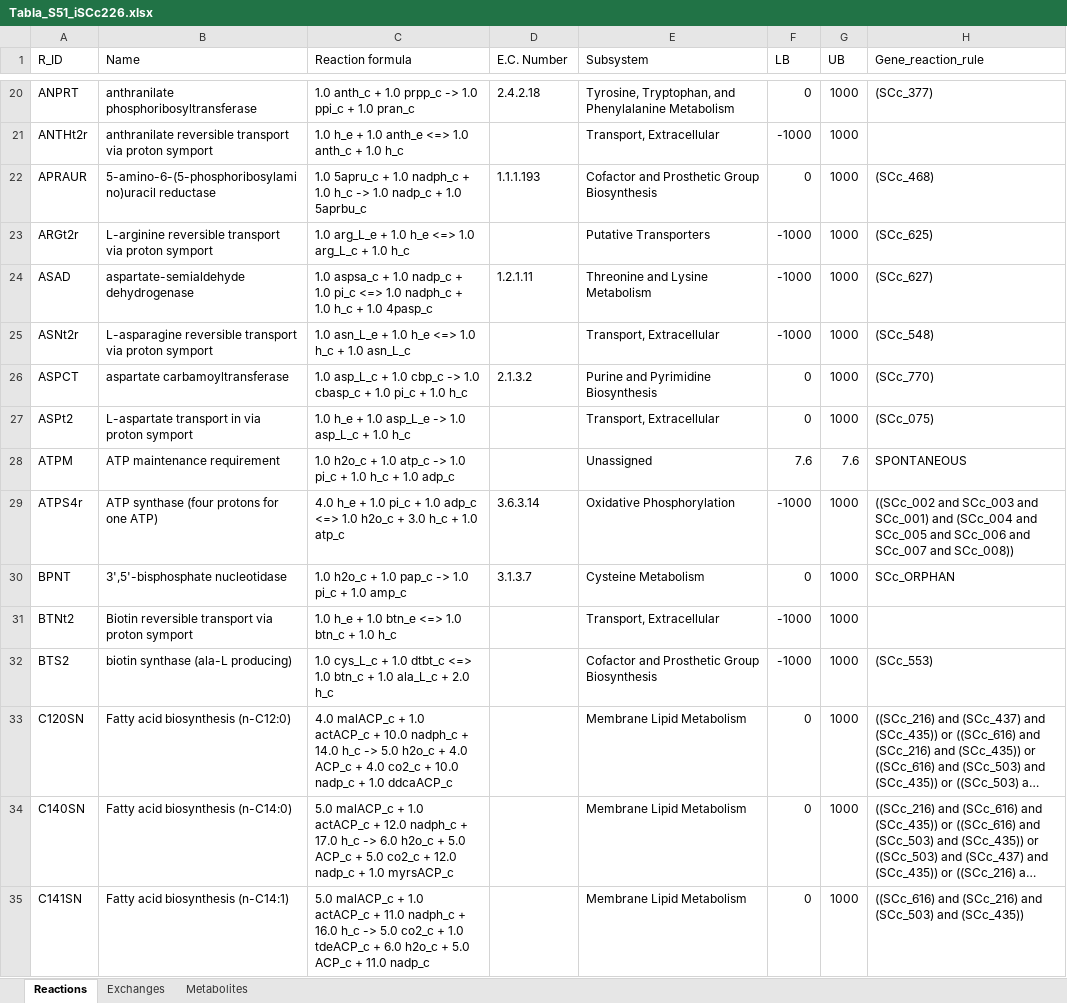
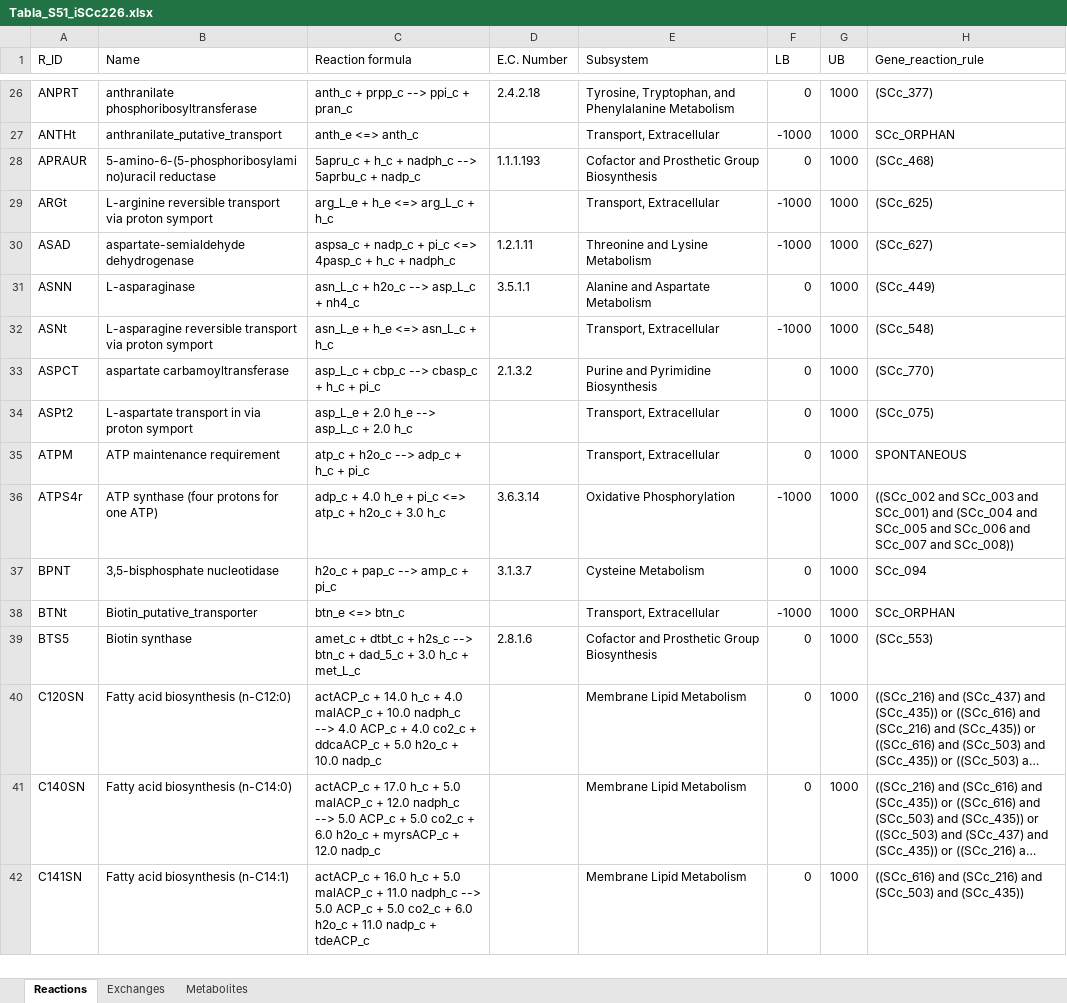
Before and after one commit to migp11/Thesis_Supp_material, an Excel workbook: cap5/Tabla_S51_iSCc226.xlsx, sheet Reactions, drawn as a sheet; only a part is shown, gaps mark what is left out; long unchanged cells end in …; values as stored, in another font and other column widths than the file's, no cell formats; removed rows and columns are numbered as before the commit, all else as after; the diff covers the shown part only; the diff names each change by its address in the sheet, - before the commit and + after, or states it on an @@ line.

```diff
--- a/cap5/Tabla_S51_iSCc226.xlsx (sheet Reactions)
+++ b/cap5/Tabla_S51_iSCc226.xlsx (sheet Reactions)
-C26 (Reaction formula): 1.0 anth_c + 1.0 prpp_c -> 1.0 ppi_c + 1.0 pran_c
+C26 (Reaction formula): anth_c + prpp_c --> ppi_c + pran_c
-A27 (R_ID): ANTHt2r
+A27 (R_ID): ANTHt
-B27 (Name): anthranilate reversible transport via proton symport
+B27 (Name): anthranilate_putative_transport
-C27 (Reaction formula): 1.0 h_e + 1.0 anth_e <=> 1.0 anth_c + 1.0 h_c
+C27 (Reaction formula): anth_e <=> anth_c
-H27 (Gene_reaction_rule): (empty)
+H27 (Gene_reaction_rule): SCc_ORPHAN
-C28 (Reaction formula): 1.0 5apru_c + 1.0 nadph_c + 1.0 h_c -> 1.0 nadp_c + 1.0 5aprbu_c
+C28 (Reaction formula): 5apru_c + h_c + nadph_c --> 5aprbu_c + nadp_c
-A29 (R_ID): ARGt2r
+A29 (R_ID): ARGt
-C29 (Reaction formula): 1.0 arg_L_e + 1.0 h_e <=> 1.0 arg_L_c + 1.0 h_c
+C29 (Reaction formula): arg_L_e + h_e <=> arg_L_c + h_c
-E29 (Subsystem): Putative Transporters
+E29 (Subsystem): Transport, Extracellular
-C30 (Reaction formula): 1.0 aspsa_c + 1.0 nadp_c + 1.0 pi_c <=> 1.0 nadph_c + 1.0 h_c + 1.0 4pasp_c
+C30 (Reaction formula): aspsa_c + nadp_c + pi_c <=> 4pasp_c + h_c + nadph_c
+row 31: ASNN | L-asparaginase | asn_L_c + h2o_c --> asp_L_c + nh4_c | 3.5.1.1 | Alanine and Aspartate Metabolism | 0 | 1000 | (SCc_449)
-A32 (R_ID): ASNt2r
+A32 (R_ID): ASNt
-C32 (Reaction formula): 1.0 asn_L_e + 1.0 h_e <=> 1.0 h_c + 1.0 asn_L_c
+C32 (Reaction formula): asn_L_e + h_e <=> asn_L_c + h_c
-C33 (Reaction formula): 1.0 asp_L_c + 1.0 cbp_c -> 1.0 cbasp_c + 1.0 pi_c + 1.0 h_c
+C33 (Reaction formula): asp_L_c + cbp_c --> cbasp_c + h_c + pi_c
-C34 (Reaction formula): 1.0 h_e + 1.0 asp_L_e -> 1.0 asp_L_c + 1.0 h_c
+C34 (Reaction formula): asp_L_e + 2.0 h_e --> asp_L_c + 2.0 h_c
-C35 (Reaction formula): 1.0 h2o_c + 1.0 atp_c -> 1.0 pi_c + 1.0 h_c + 1.0 adp_c
+C35 (Reaction formula): atp_c + h2o_c --> adp_c + h_c + pi_c
-E35 (Subsystem): Unassigned
+E35 (Subsystem): Transport, Extracellular
-F35 (LB): 7.6
+F35 (LB): 0
-G35 (UB): 7.6
+G35 (UB): 1000
-C36 (Reaction formula): 4.0 h_e + 1.0 pi_c + 1.0 adp_c <=> 1.0 h2o_c + 3.0 h_c + 1.0 atp_c
+C36 (Reaction formula): adp_c + 4.0 h_e + pi_c <=> atp_c + h2o_c + 3.0 h_c
-B37 (Name): 3',5'-bisphosphate nucleotidase
+B37 (Name): 3,5-bisphosphate nucleotidase
-C37 (Reaction formula): 1.0 h2o_c + 1.0 pap_c -> 1.0 pi_c + 1.0 amp_c
+C37 (Reaction formula): h2o_c + pap_c --> amp_c + pi_c
-H37 (Gene_reaction_rule): SCc_ORPHAN
+H37 (Gene_reaction_rule): SCc_094
-A38 (R_ID): BTNt2
+A38 (R_ID): BTNt
-B38 (Name): Biotin reversible transport via proton symport
+B38 (Name): Biotin_putative_transporter
-C38 (Reaction formula): 1.0 h_e + 1.0 btn_e <=> 1.0 btn_c + 1.0 h_c
+C38 (Reaction formula): btn_e <=> btn_c
-H38 (Gene_reaction_rule): (empty)
+H38 (Gene_reaction_rule): SCc_ORPHAN
-row 32: BTS2 | biotin synthase (ala-L producing) | 1.0 cys_L_c + 1.0 dtbt_c <=> 1.0 btn_c + 1.0 ala_L_c + 2.0 h_c |  | Cofactor and Prosthetic Group Biosynthesis | -1000 | 1000 | (SCc_553)
+row 39: BTS5 | Biotin synthase | amet_c + dtbt_c + h2s_c --> btn_c + dad_5_c + 3.0 h_c + met_L_c | 2.8.1.6 | Cofactor and Prosthetic Group Biosynthesis | 0 | 1000 | (SCc_553)
-C40 (Reaction formula): 4.0 malACP_c + 1.0 actACP_c + 10.0 nadph_c + 14.0 h_c -> 5.0 h2o_c + 4.0 ACP_c + 4.0 co2_c + 10.0 nadp_c + 1.0 ddcaACP_c
+C40 (Reaction formula): actACP_c + 14.0 h_c + 4.0 malACP_c + 10.0 nadph_c --> 4.0 ACP_c + 4.0 co2_c + ddcaACP_c + 5.0 h2o_c + 10.0 nadp_c
-C41 (Reaction formula): 5.0 malACP_c + 1.0 actACP_c + 12.0 nadph_c + 17.0 h_c -> 6.0 h2o_c + 5.0 ACP_c + 5.0 co2_c + 12.0 nadp_c + 1.0 myrsACP_c
+C41 (Reaction formula): actACP_c + 17.0 h_c + 5.0 malACP_c + 12.0 nadph_c --> 5.0 ACP_c + 5.0 co2_c + 6.0 h2o_c + myrsACP_c + 12.0 nadp_c
-C42 (Reaction formula): 5.0 malACP_c + 1.0 actACP_c + 11.0 nadph_c + 16.0 h_c -> 5.0 co2_c + 1.0 tdeACP_c + 6.0 h2o_c + 5.0 ACP_c + 11.0 nadp_c
+C42 (Reaction formula): actACP_c + 16.0 h_c + 5.0 malACP_c + 11.0 nadph_c --> 5.0 ACP_c + 5.0 co2_c + 6.0 h2o_c + 11.0 nadp_c + tdeACP_c
```
Also changed, not shown: 47 added rows, 20 removed rows and 322 edited cells elsewhere in this sheet, sheet Exchanges, sheet Metabolites, cell formats, cap5/Tabla_S52_iBCc98.xlsx.
